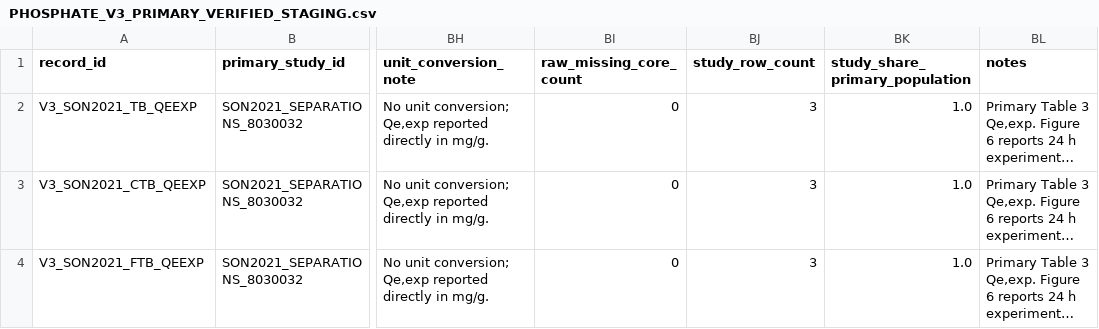
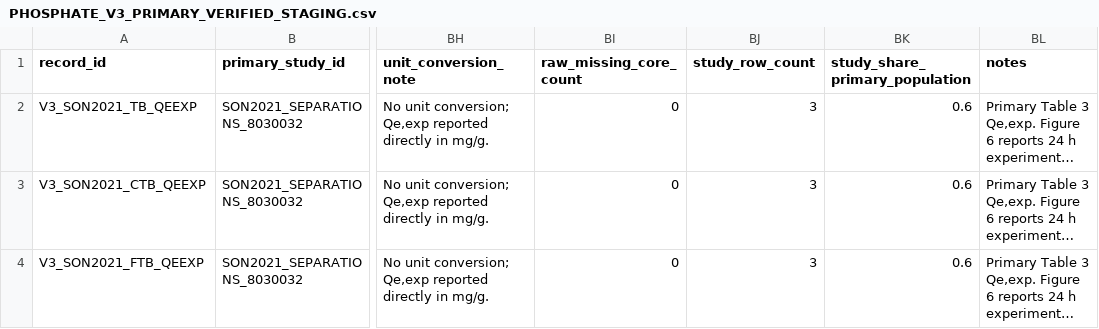
Before and after one commit to Martin-do/Undergraduate-project_ML-on-predicting-adsorption-performance, a CSV file: paper2_v3/PHOSPHATE_V3_PRIMARY_VERIFIED_STAGING.csv, drawn as a sheet; only a part is shown, gaps mark what is left out; long unchanged cells end in …; the diff covers the shown part only; the diff names each change by its address in the sheet, - before the commit and + after, or states it on an @@ line.

```diff
--- a/paper2_v3/PHOSPHATE_V3_PRIMARY_VERIFIED_STAGING.csv
+++ b/paper2_v3/PHOSPHATE_V3_PRIMARY_VERIFIED_STAGING.csv
-BK2:BK4 (study_share_primary_population): 1.0
+BK2:BK4 (study_share_primary_population): 0.6
```
Also changed, not shown: 2 added rows elsewhere in this file.
